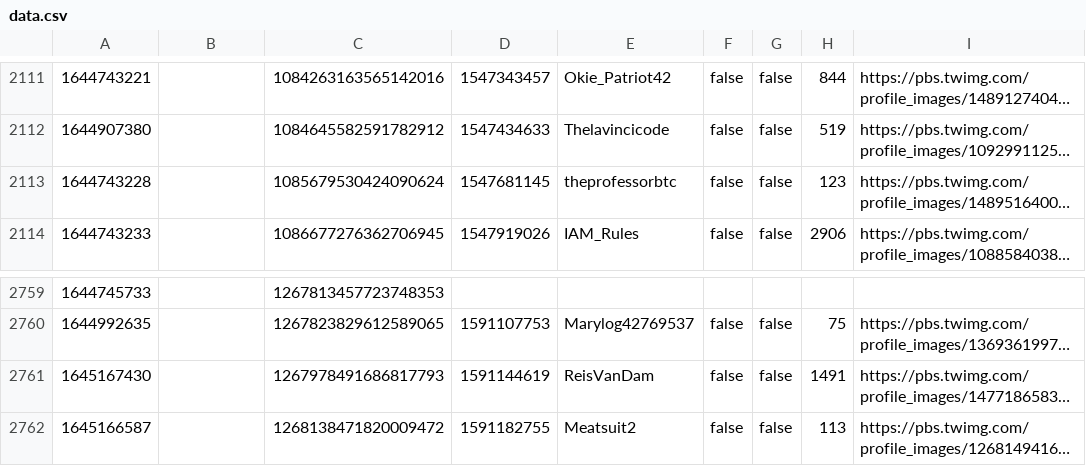
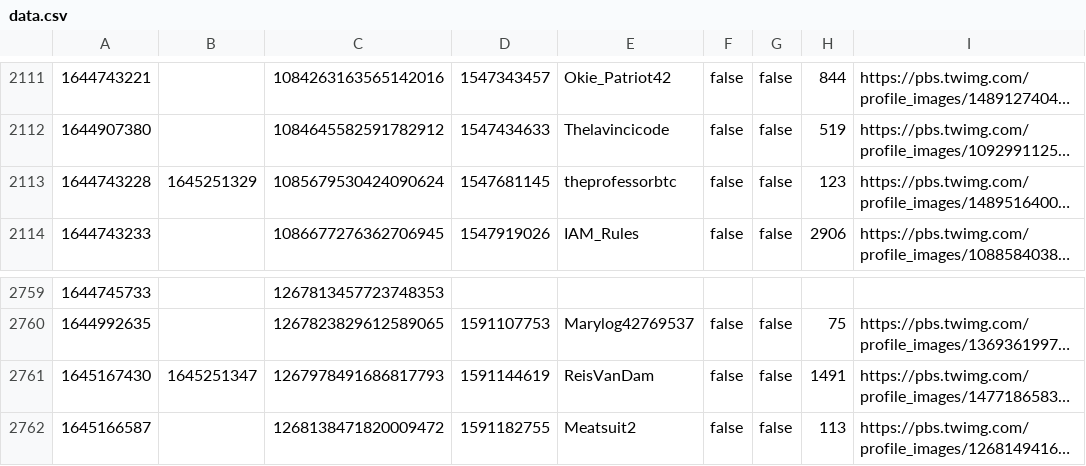
Before and after one commit to BobbingAlong/twitter-watch, a CSV file: suspensions/data.csv, drawn as a sheet; only a part is shown, gaps mark what is left out; long unchanged cells end in …; the diff covers the shown part only; the diff names each change by its address in the sheet, - before the commit and + after, or states it on an @@ line.

```diff
--- a/suspensions/data.csv
+++ b/suspensions/data.csv
-B2113: (empty)
+B2113: 1645251329
-B2761: (empty)
+B2761: 1645251347
```
Also changed, not shown: 4 added rows and 2 edited cells elsewhere in this file, 3 other files.
